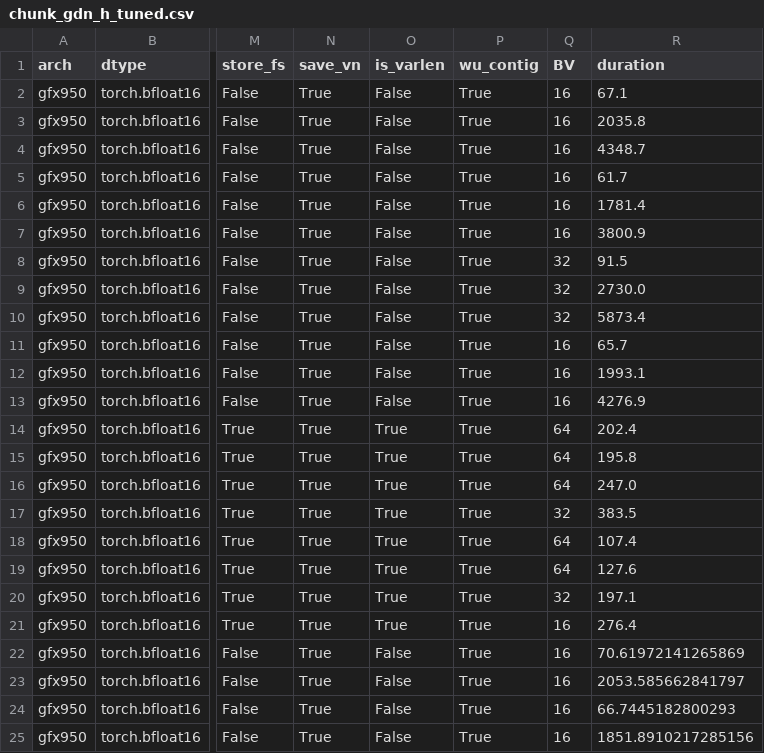
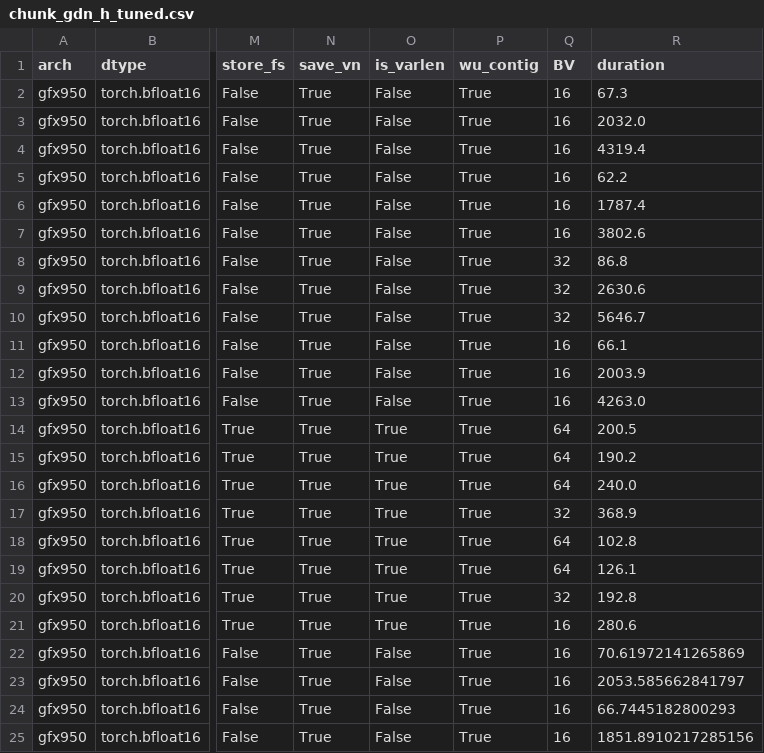
Before and after one commit to amd-ruitang3/aiter, a CSV file: aiter/ops/flydsl/chunk_gdn_h_tuned.csv, drawn as a sheet; only a part is shown, gaps mark what is left out; the diff names each change by its address in the sheet, - before the commit and + after, or states it on an @@ line.

```diff
--- a/aiter/ops/flydsl/chunk_gdn_h_tuned.csv
+++ b/aiter/ops/flydsl/chunk_gdn_h_tuned.csv
-R2 (duration): 67.1
+R2 (duration): 67.3
-R3 (duration): 2035.8
+R3 (duration): 2032.0
-R4 (duration): 4348.7
+R4 (duration): 4319.4
-R5 (duration): 61.7
+R5 (duration): 62.2
-R6 (duration): 1781.4
+R6 (duration): 1787.4
-R7 (duration): 3800.9
+R7 (duration): 3802.6
-R8 (duration): 91.5
+R8 (duration): 86.8
-R9 (duration): 2730.0
+R9 (duration): 2630.6
-R10 (duration): 5873.4
+R10 (duration): 5646.7
-R11 (duration): 65.7
+R11 (duration): 66.1
-R12 (duration): 1993.1
+R12 (duration): 2003.9
-R13 (duration): 4276.9
+R13 (duration): 4263.0
-R14 (duration): 202.4
+R14 (duration): 200.5
-R15 (duration): 195.8
+R15 (duration): 190.2
-R16 (duration): 247.0
+R16 (duration): 240.0
-R17 (duration): 383.5
+R17 (duration): 368.9
-R18 (duration): 107.4
+R18 (duration): 102.8
-R19 (duration): 127.6
+R19 (duration): 126.1
-R20 (duration): 197.1
+R20 (duration): 192.8
-R21 (duration): 276.4
+R21 (duration): 280.6
```
Also changed, not shown: 1 other file.
